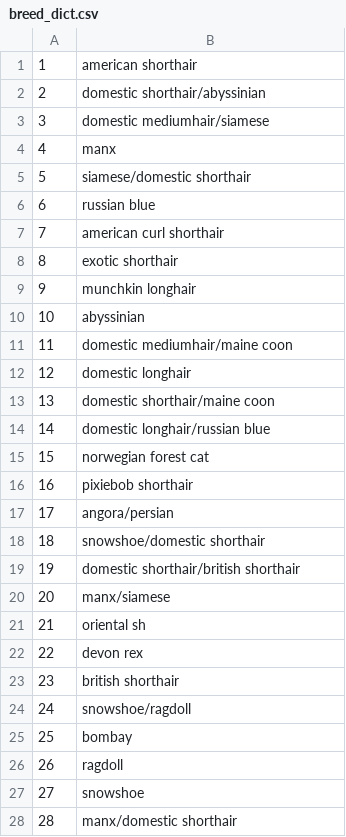
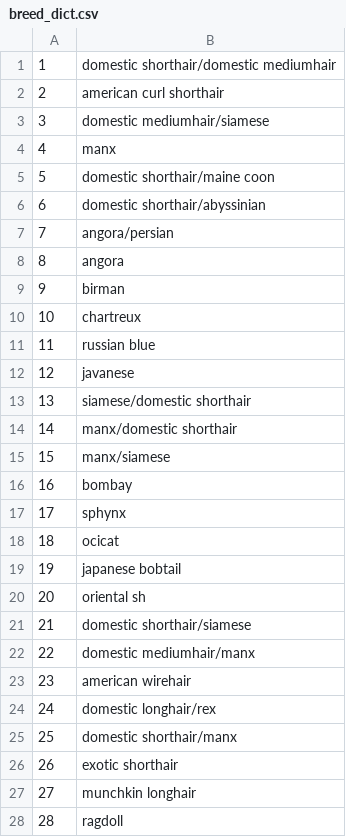
Before and after one commit to daria-iliashevskaia/homework, a CSV file: homework_14oct/breed_dict.csv, drawn as a sheet; only a part is shown; the diff covers the shown part only.

```diff
--- a/homework_14oct/breed_dict.csv
+++ b/homework_14oct/breed_dict.csv
@@ -1,28 +1,28 @@
-1,american shorthair
-2,domestic shorthair/abyssinian
+1,domestic shorthair/domestic mediumhair
+2,american curl shorthair
 3,domestic mediumhair/siamese
 4,manx
-5,siamese/domestic shorthair
-6,russian blue
-7,american curl shorthair
-8,exotic shorthair
-9,munchkin longhair
-10,abyssinian
-11,domestic mediumhair/maine coon
-12,domestic longhair
-13,domestic shorthair/maine coon
-14,domestic longhair/russian blue
-15,norwegian forest cat
-16,pixiebob shorthair
-17,angora/persian
-18,snowshoe/domestic shorthair
-19,domestic shorthair/british shorthair
-20,manx/siamese
-21,oriental sh
-22,devon rex
-23,british shorthair
-24,snowshoe/ragdoll
-25,bombay
-26,ragdoll
-27,snowshoe
-28,manx/domestic shorthair
+5,domestic shorthair/maine coon
+6,domestic shorthair/abyssinian
+7,angora/persian
+8,angora
+9,birman
+10,chartreux
+11,russian blue
+12,javanese
+13,siamese/domestic shorthair
+14,manx/domestic shorthair
+15,manx/siamese
+16,bombay
+17,sphynx
+18,ocicat
+19,japanese bobtail
+20,oriental sh
+21,domestic shorthair/siamese
+22,domestic mediumhair/manx
+23,american wirehair
+24,domestic longhair/rex
+25,domestic shorthair/manx
+26,exotic shorthair
+27,munchkin longhair
+28,ragdoll
```
Also changed, not shown: 37 edited cells elsewhere in this file, homework_14oct/colour_dict.csv, homework_14oct/shelter_info.csv, 7 other files.
